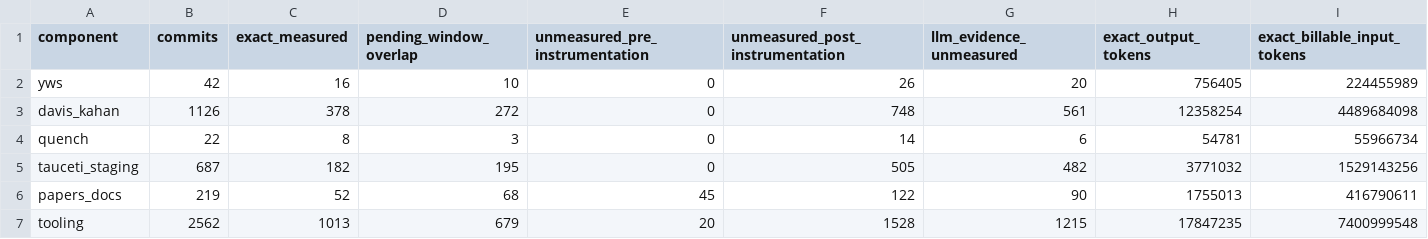
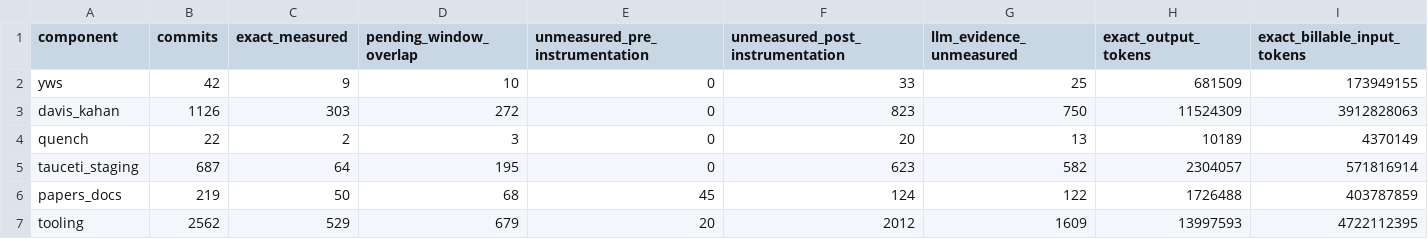
Before and after one commit to AIQ-Kitware/aiq-dkps-formalization, a CSV file: papers/formalization_draft2/generated/component_accounting_summary.csv, drawn as a sheet.

```diff
--- a/papers/formalization_draft2/generated/component_accounting_summary.csv
+++ b/papers/formalization_draft2/generated/component_accounting_summary.csv
@@ -1,7 +1,7 @@
 component,commits,exact_measured,pending_window_overlap,unmeasured_pre_instrumentation,unmeasured_post_instrumentation,llm_evidence_unmeasured,exact_output_tokens,exact_billable_input_tokens
-yws,42,16,10,0,26,20,756405,224455989
-davis_kahan,1126,378,272,0,748,561,12358254,4489684098
-quench,22,8,3,0,14,6,54781,55966734
-tauceti_staging,687,182,195,0,505,482,3771032,1529143256
-papers_docs,219,52,68,45,122,90,1755013,416790611
-tooling,2562,1013,679,20,1528,1215,17847235,7400999548
+yws,42,9,10,0,33,25,681509,173949155
+davis_kahan,1126,303,272,0,823,750,11524309,3912828063
+quench,22,2,3,0,20,13,10189,4370149
+tauceti_staging,687,64,195,0,623,582,2304057,571816914
+papers_docs,219,50,68,45,124,122,1726488,403787859
+tooling,2562,529,679,20,2012,1609,13997593,4722112395
```
Also changed, not shown: papers/formalization_draft2/generated/accounting_coverage_by_week.csv, papers/formalization_draft2/generated/accounting_state_summary.csv, 28 other files.
